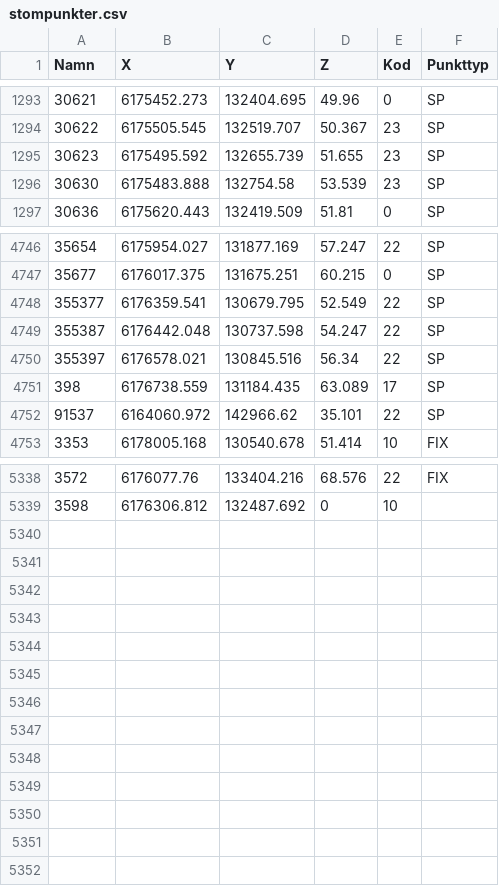
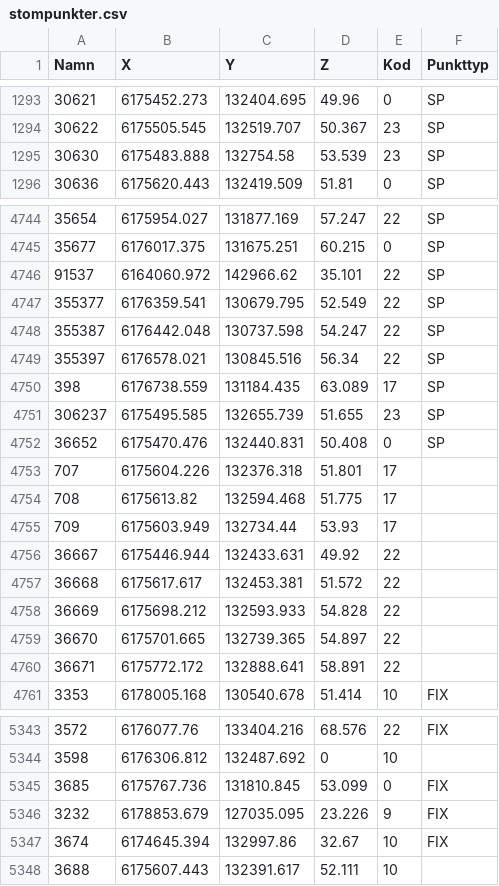
Before and after one commit to lundopendata/stompunkter, a CSV file: stompunkter.csv, drawn as a sheet; only a part is shown, gaps mark what is left out; removed rows and columns are numbered as before the commit, all else as after; the diff names each change by its address in the sheet, - before the commit and + after, or states it on an @@ line.

Commit message:
Created 2020-03-21 11:04:35

```diff
--- a/stompunkter.csv
+++ b/stompunkter.csv
-row 1295: 30623 | 6175495.592 | 132655.739 | 51.655 | 23 | SP
@@ row 4752 moved to row 4746: 91537 @@
+row 4751: 306237 | 6175495.585 | 132655.739 | 51.655 | 23 | SP
@@ row 1792 moved to row 4752: 36652 @@
+row 4753: 707 | 6175604.226 | 132376.318 | 51.801 | 17
+row 4754: 708 | 6175613.82 | 132594.468 | 51.775 | 17
+row 4755: 709 | 6175603.949 | 132734.44 | 53.93 | 17
+row 4756: 36667 | 6175446.944 | 132433.631 | 49.92 | 22
+row 4757: 36668 | 6175617.617 | 132453.381 | 51.572 | 22
+row 4758: 36669 | 6175698.212 | 132593.933 | 54.828 | 22
+row 4759: 36670 | 6175701.665 | 132739.365 | 54.897 | 22
+row 4760: 36671 | 6175772.172 | 132888.641 | 58.891 | 22
@@ row 5291 moved to row 5345: 3685 @@
@@ row 5293 moved to row 5346: 3232 @@
@@ row 5324 moved to row 5347: 3674 @@
+row 5348: 3688 | 6175607.443 | 132391.617 | 52.111 | 10
```
